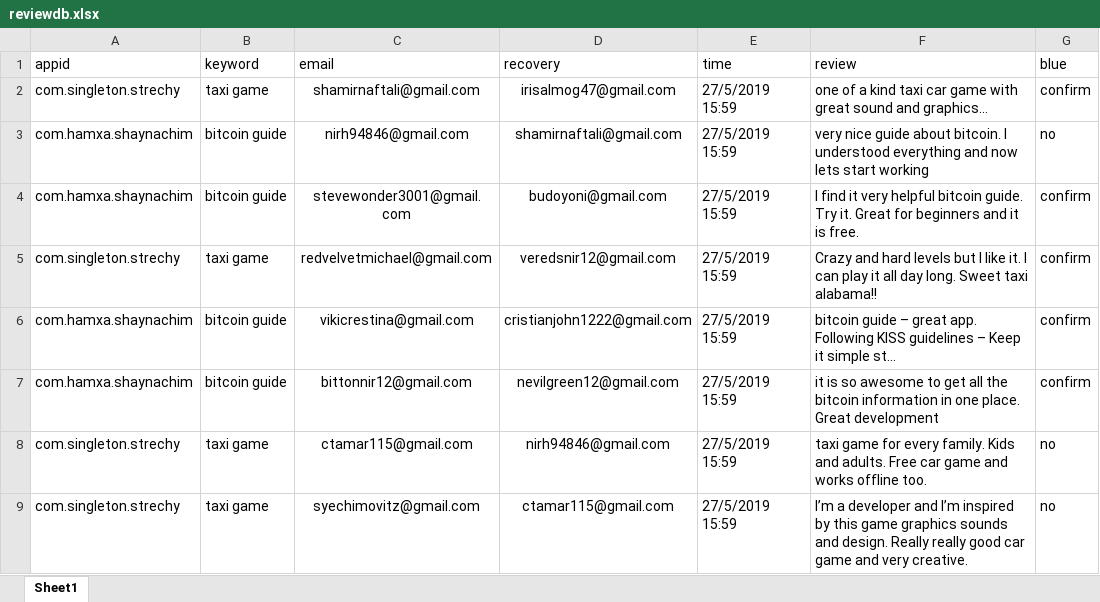
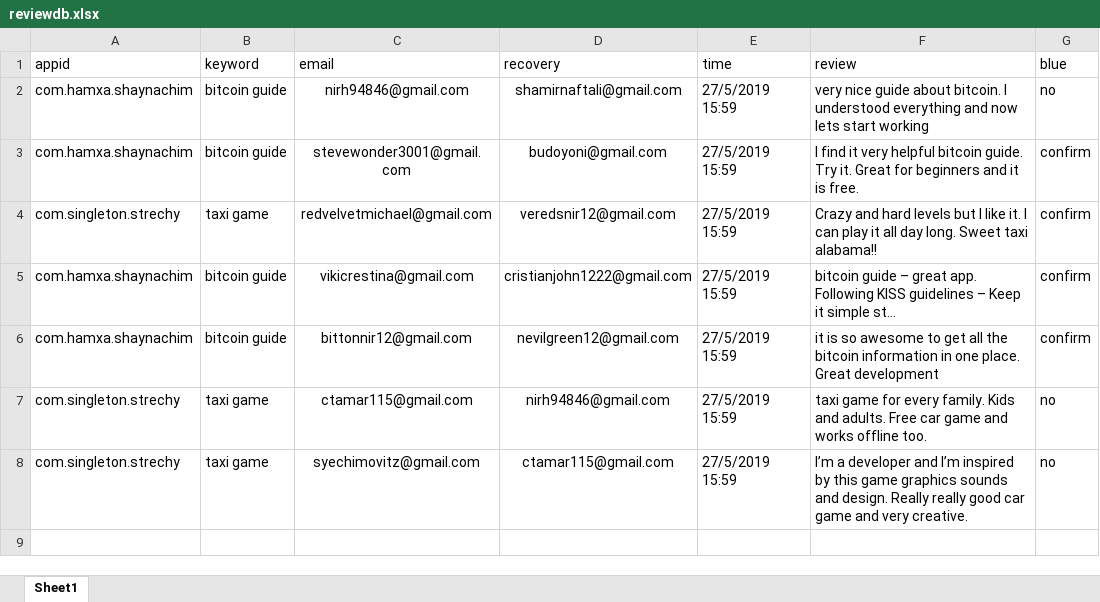
Before and after one commit to sugarderryfire/ReviewsProject, an Excel workbook: reviewdb.xlsx, sheet Sheet1, drawn as a sheet; values as stored, in another font and other column widths than the file's, no borders; the diff names each change by its address in the sheet, - before the commit and + after, or states it on an @@ line.

Commit message:
Add files via upload

```diff
--- a/reviewdb.xlsx (sheet Sheet1)
+++ b/reviewdb.xlsx (sheet Sheet1)
-row 2: com.singleton.strechy | taxi game | shamirnaftali@gmail.com | irisalmog47@gmail.com | 27/5/2019 15:59 | one of a kind taxi car game with great sound and graphics… | confirm
```
